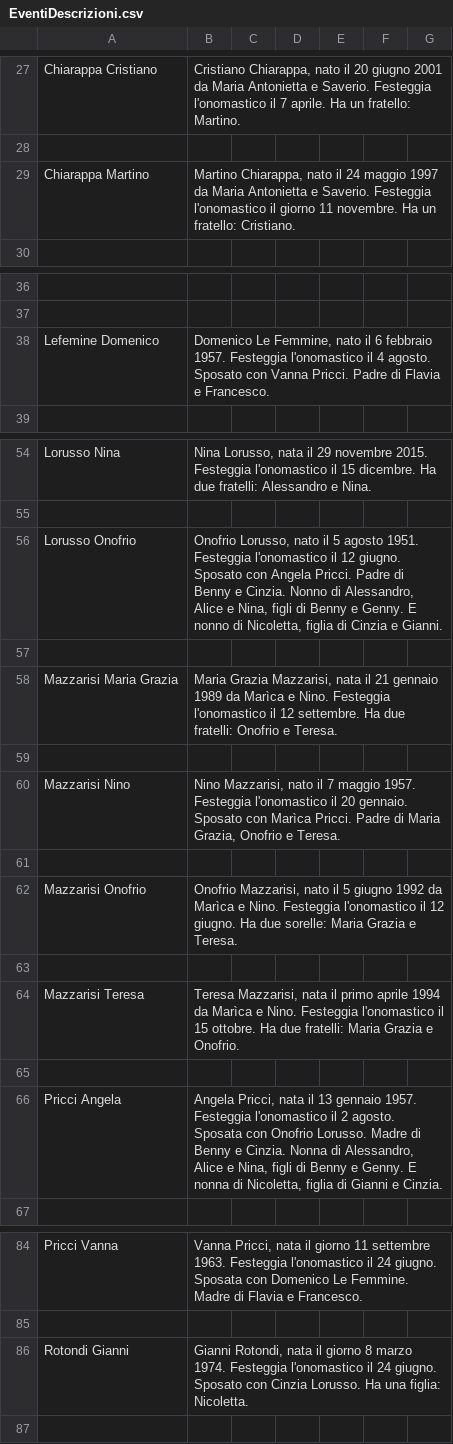
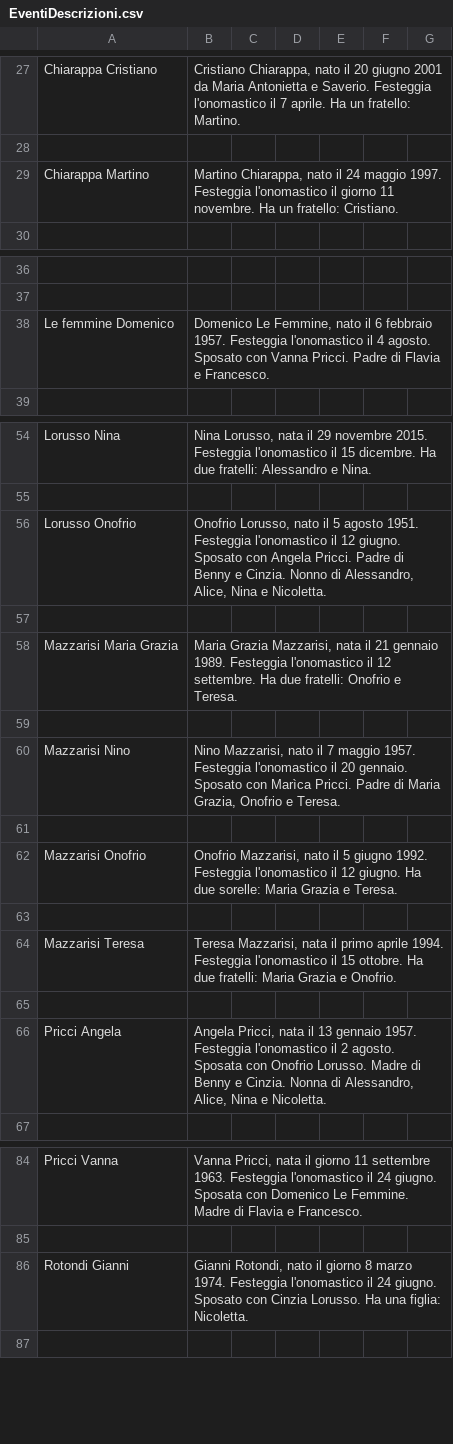
Before and after one commit to Sebastiano-Mazzarisi/Test, a CSV file: EventiDescrizioni.csv, drawn as a sheet; only a part is shown, gaps mark what is left out; the diff names each change by its address in the sheet, - before the commit and + after, or states it on an @@ line.

Commit message:
Add files via upload

```diff
--- a/EventiDescrizioni.csv
+++ b/EventiDescrizioni.csv
-B29: …24 maggio 1997 da Maria Antonietta e Saverio. Festeggia l'onomastico…
+B29: …24 maggio 1997. Festeggia l'onomastico…
-A38: Lefemine Domenico
+A38: Le femmine Domenico
-B56: …di Alessandro, Alice e Nina, figli di Benny e Genny. E nonno di Nicoletta, figlia di Cinzia e Gianni.
+B56: …di Alessandro, Alice, Nina e Nicoletta.
-B58: …21 gennaio 1989 da Marìca e Nino. Festeggia l'onomastico…
+B58: …21 gennaio 1989. Festeggia l'onomastico…
-B62: …5 giugno 1992 da Marìca e Nino. Festeggia l'onomastico…
+B62: …5 giugno 1992. Festeggia l'onomastico…
-B64: …primo aprile 1994 da Marìca e Nino. Festeggia l'onomastico…
+B64: …primo aprile 1994. Festeggia l'onomastico…
-B66: …di Alessandro, Alice e Nina, figli di Benny e Genny. E nonna di Nicoletta, figlia di Gianni e Cinzia.
+B66: …di Alessandro, Alice, Nina e Nicoletta.
-B86: Gianni Rotondi, nata il giorno…
+B86: Gianni Rotondi, nato il giorno…
```
